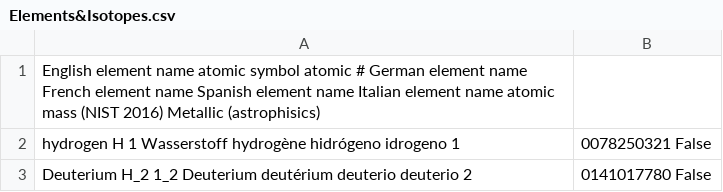
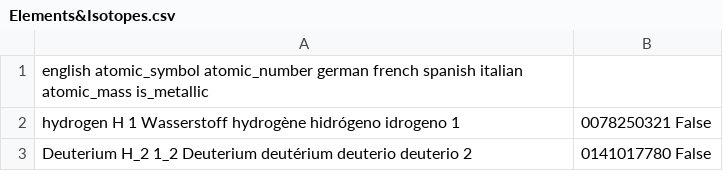
Before and after one commit to Red1408192/StarDeep, a CSV file: Elements&Isotopes.csv, drawn as a sheet; only a part is shown.

Commit message:
simplify data import

```diff
--- a/Elements&Isotopes.csv
+++ b/Elements&Isotopes.csv
@@ -1,2 +1,2 @@
-English element name	atomic symbol	atomic #	German element name	French element name	Spanish element name	Italian element name	atomic mass (NIST 2016)	Metallic (astrophisics)
+english	atomic_symbol	atomic_number	german	french	spanish	italian	atomic_mass	is_metallic
 hydrogen	H	1	Wasserstoff	hydrogène	hidrógeno	idrogeno	1,0078250321	False
```
Also changed, not shown: 5 other files.
